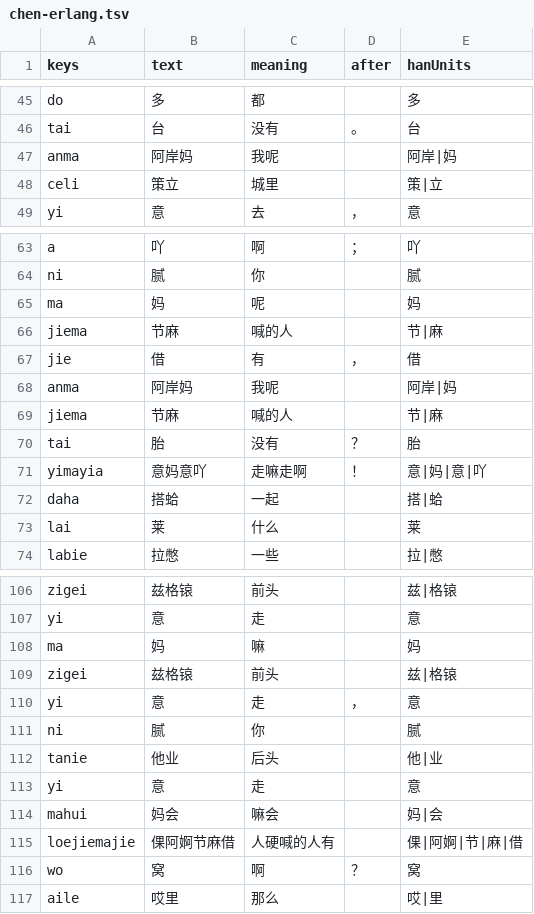
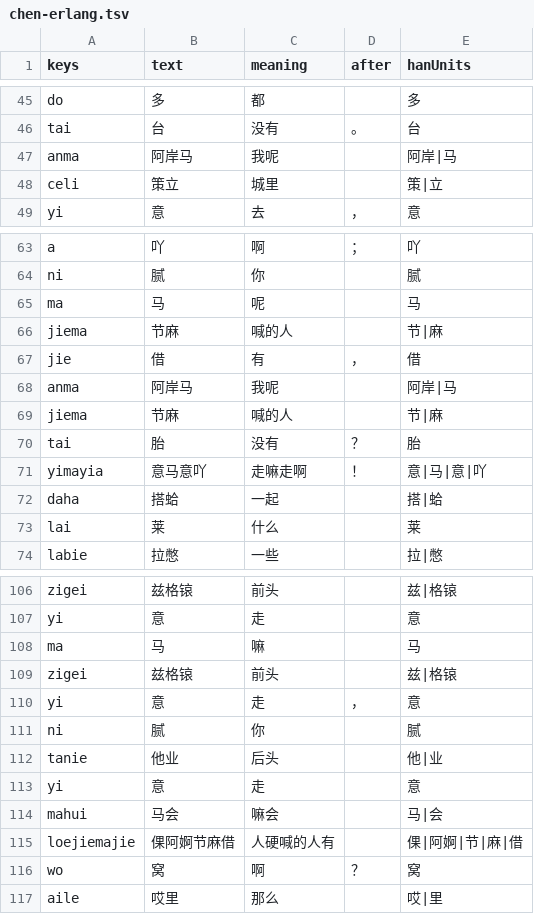
Before and after one commit to luggroo/bizic-keyboard, a TSV file: tools/story-demo/chen-erlang.tsv, drawn as a sheet; only a part is shown, gaps mark what is left out.

```diff
--- a/tools/story-demo/chen-erlang.tsv
+++ b/tools/story-demo/chen-erlang.tsv
@@ -46,3 +46,3 @@ do	多	都		多
 tai	台	没有	。	台
-anma	阿岸妈	我呢		阿岸|妈
+anma	阿岸马	我呢		阿岸|马
 celi	策立	城里		策|立
@@ -64,9 +64,9 @@ a	吖	啊	；	吖
 ni	腻	你		腻
-ma	妈	呢		妈
+ma	马	呢		马
 jiema	节麻	喊的人		节|麻
 jie	借	有	，	借
-anma	阿岸妈	我呢		阿岸|妈
+anma	阿岸马	我呢		阿岸|马
 jiema	节麻	喊的人		节|麻
 tai	胎	没有	？	胎
-yimayia	意妈意吖	走嘛走啊	！	意|妈|意|吖
+yimayia	意马意吖	走嘛走啊	！	意|马|意|吖
 daha	搭蛤	一起		搭|蛤
@@ -107,3 +107,3 @@ zigei	兹格锿	前头		兹|格锿
 yi	意	走		意
-ma	妈	嘛		妈
+ma	马	嘛		马
 zigei	兹格锿	前头		兹|格锿
@@ -113,3 +113,3 @@ tanie	他业	后头		他|业
 yi	意	走		意
-mahui	妈会	嘛会		妈|会
+mahui	马会	嘛会		马|会
 loejiemajie	倮阿婀节麻借	人硬喊的人有		倮|阿婀|节|麻|借
```
Also changed, not shown: tools/data/orthography-defaults.tsv, tools/data/story-words.tsv, 10 other files.
